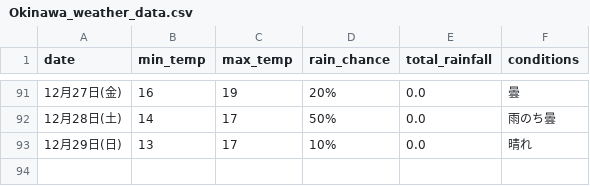
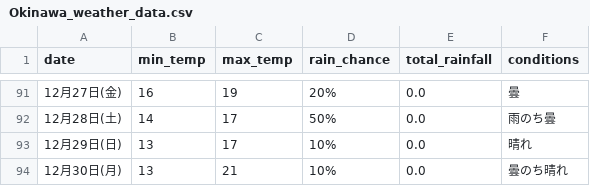
Before and after one commit to Curtendo/weather-scraper, a CSV file: Okinawa_weather_data.csv, drawn as a sheet; only a part is shown, gaps mark what is left out; the diff names each change by its address in the sheet, - before the commit and + after, or states it on an @@ line.

```diff
--- a/Okinawa_weather_data.csv
+++ b/Okinawa_weather_data.csv
+row 94: 12月30日(月) | 13 | 21 | 10% | 0.0 | 曇のち晴れ
```
Also changed, not shown: Kakamigahara_weather_data.csv, Osaka_weather_data.csv, 2 other files.
